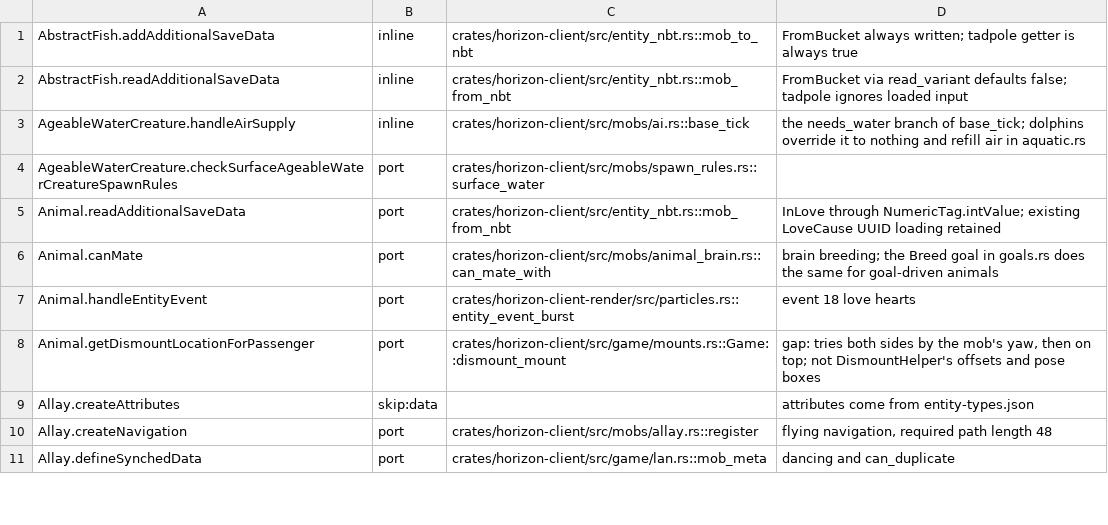
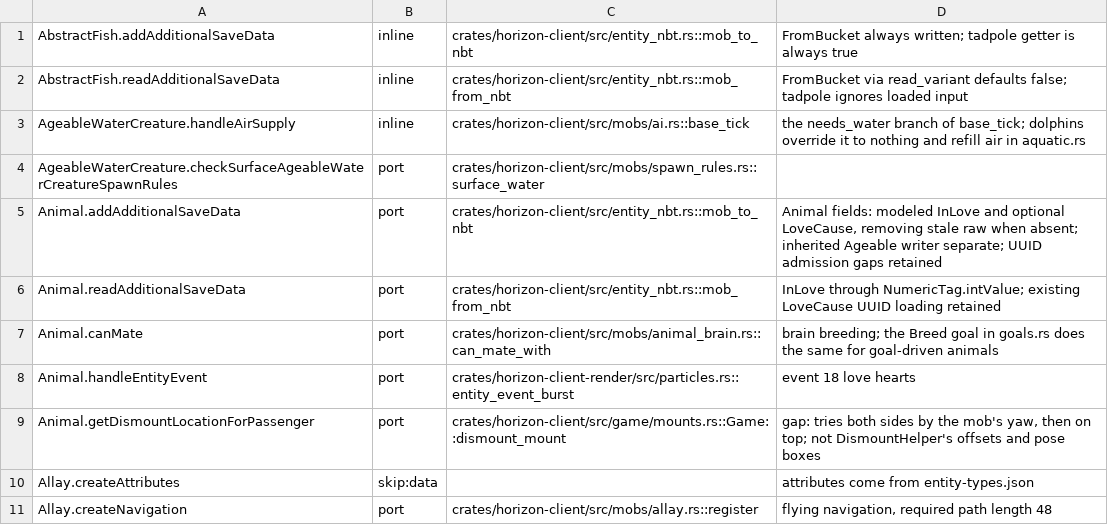
Before and after one commit to heyskylo/horizon-ios, a TSV file: tools/port_map/animal-1.tsv, drawn as a sheet; only a part is shown; the shorter side is filled out with more unchanged rows.

```diff
--- a/tools/port_map/animal-1.tsv
+++ b/tools/port_map/animal-1.tsv
@@ -4,2 +4,3 @@ AgeableWaterCreature.handleAirSupply	inline	crates/horizon-client/src/mobs/ai.rs
 AgeableWaterCreature.checkSurfaceAgeableWaterCreatureSpawnRules	port	crates/horizon-client/src/mobs/spawn_rules.rs::surface_water	
+Animal.addAdditionalSaveData	port	crates/horizon-client/src/entity_nbt.rs::mob_to_nbt	Animal fields: modeled InLove and optional LoveCause, removing stale raw when absent; inherited Ageable writer separate; UUID admission gaps retained
 Animal.readAdditionalSaveData	port	crates/horizon-client/src/entity_nbt.rs::mob_from_nbt	InLove through NumericTag.intValue; existing LoveCause UUID loading retained
```
Also changed, not shown: 3 other files.
